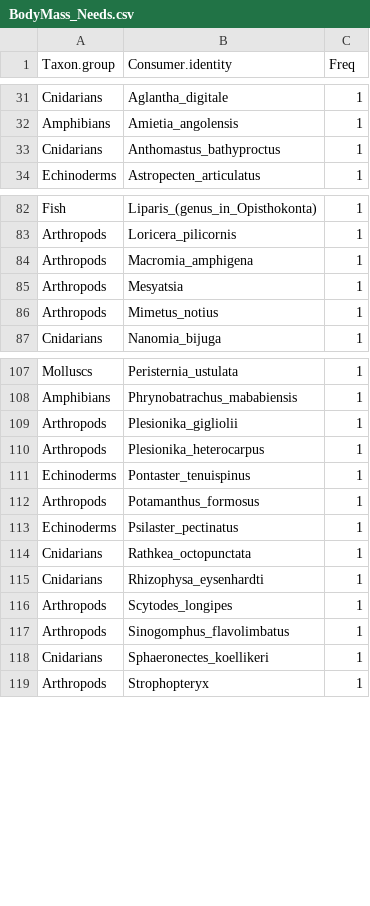
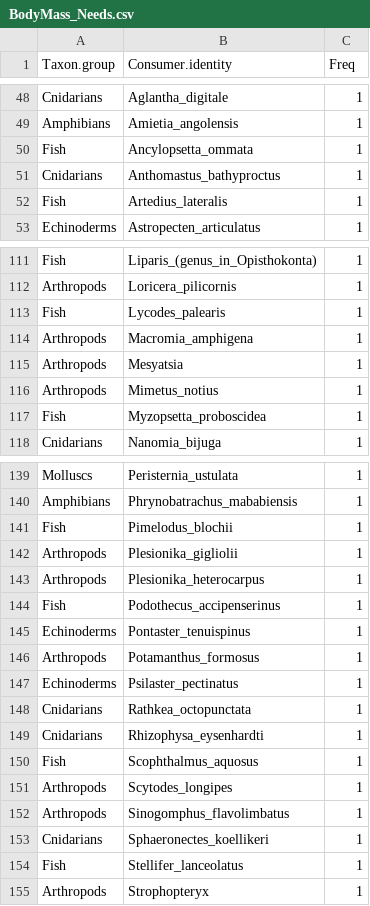
Before and after one commit to marknovak/FracFeed_DB, a CSV file: tmp/BodyMass/BodyMass_Needs.csv, drawn as a sheet; only a part is shown, gaps mark what is left out; the diff covers the shown part only; the diff names each change by its address in the sheet, - before the commit and + after, or states it on an @@ line.

```diff
--- a/tmp/BodyMass/BodyMass_Needs.csv
+++ b/tmp/BodyMass/BodyMass_Needs.csv
+row 50: Fish | Ancylopsetta_ommata | 1
+row 52: Fish | Artedius_lateralis | 1
+row 113: Fish | Lycodes_palearis | 1
+row 117: Fish | Myzopsetta_proboscidea | 1
+row 141: Fish | Pimelodus_blochii | 1
+row 144: Fish | Podothecus_accipenserinus | 1
+row 150: Fish | Scophthalmus_aquosus | 1
+row 154: Fish | Stellifer_lanceolatus | 1
```
Also changed, not shown: 29 added rows elsewhere in this file, tmp/TaxonClean/Taxa_ApproxMatches.csv, tmp/TaxonClean/Taxa_MultipleMatches.csv, 28 other files.
